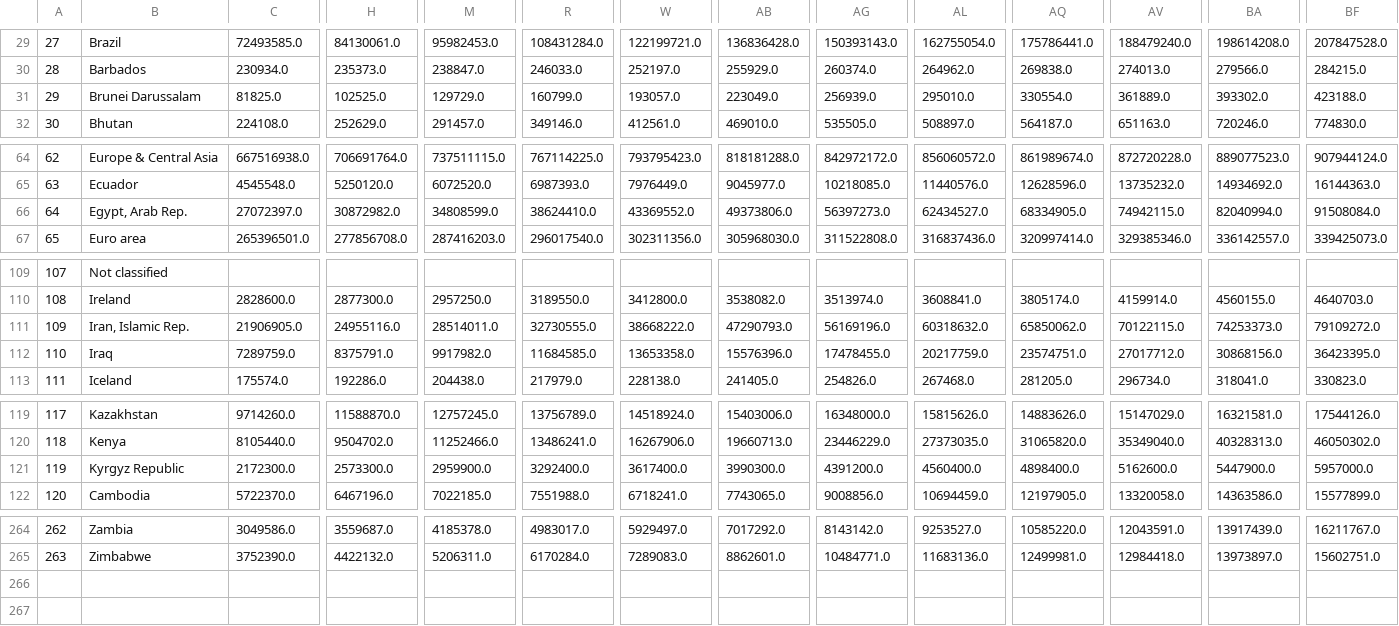
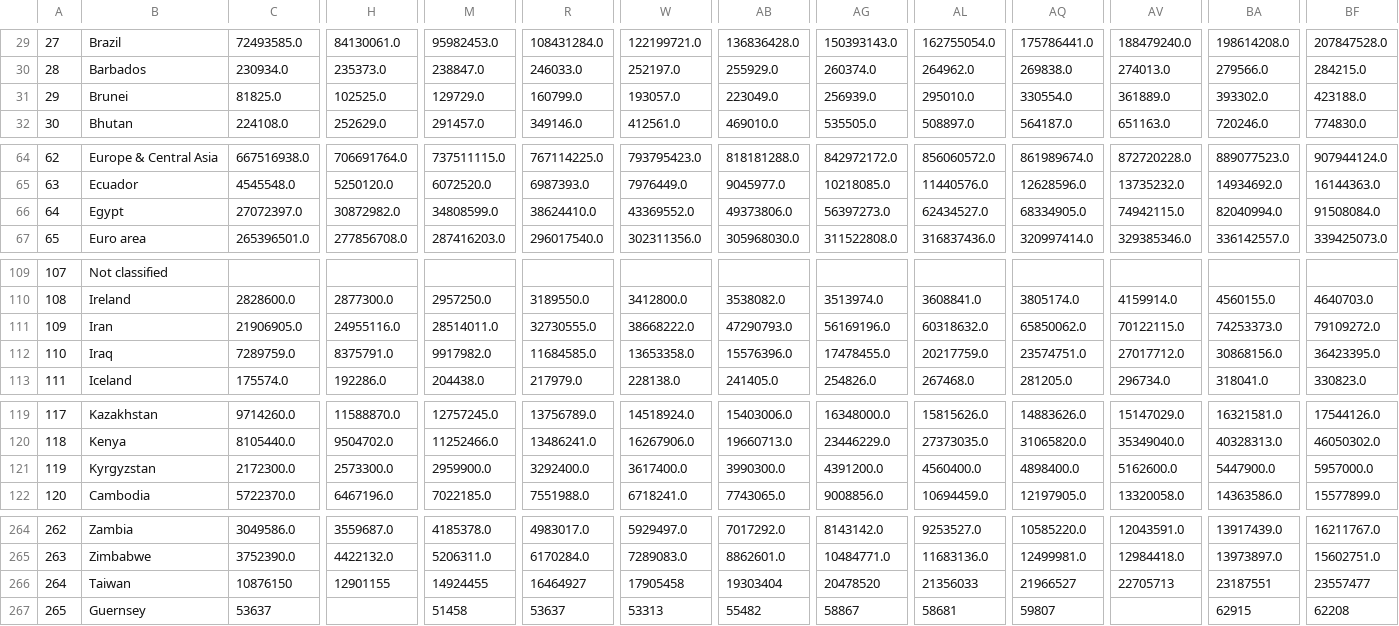
Before and after one commit to orionarcher/metal-bands-by-nation, a CSV file: world_population_1960_2015.csv, drawn as a sheet; only a part is shown, gaps mark what is left out; rows hold the shown columns only; the diff covers the shown part only; the diff names each change by its address in the sheet, - before the commit and + after, or states it on an @@ line.

Commit message:
World pop fixes and some band country fixes

```diff
--- a/world_population_1960_2015.csv
+++ b/world_population_1960_2015.csv
-B31: Brunei Darussalam
+B31: Brunei
-B66: Egypt, Arab Rep.
+B66: Egypt
-B111: Iran, Islamic Rep.
+B111: Iran
-B121: Kyrgyz Republic
+B121: Kyrgyzstan
+row 266: 264 | Taiwan | 10876150 | 12901155 | 14924455 | 16464927 | 17905458 | 19303404 | 20478520 | 21356033 | 21966527 | 22705713 | 23187551 | 23557477
+row 267: 265 | Guernsey | 53637 |  | 51458 | 53637 | 53313 | 55482 | 58867 | 58681 | 59807 |  | 62915 | 62208
```
Also changed, not shown: 7 edited cells elsewhere in this file.
